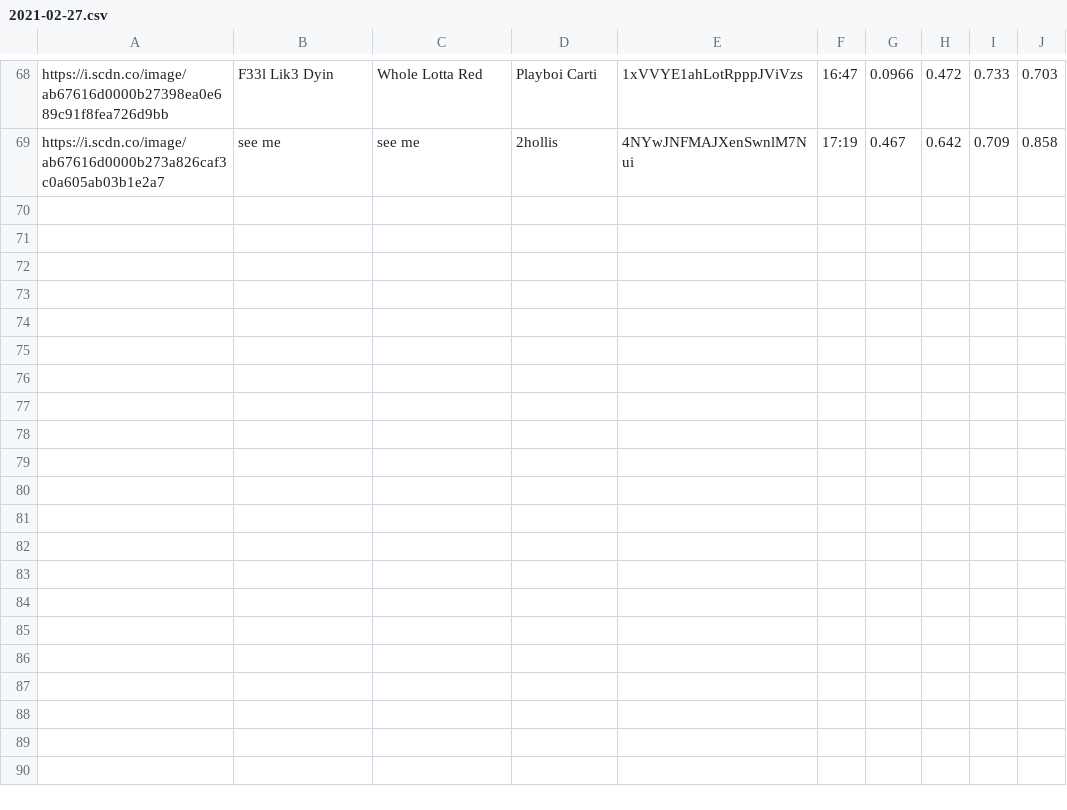
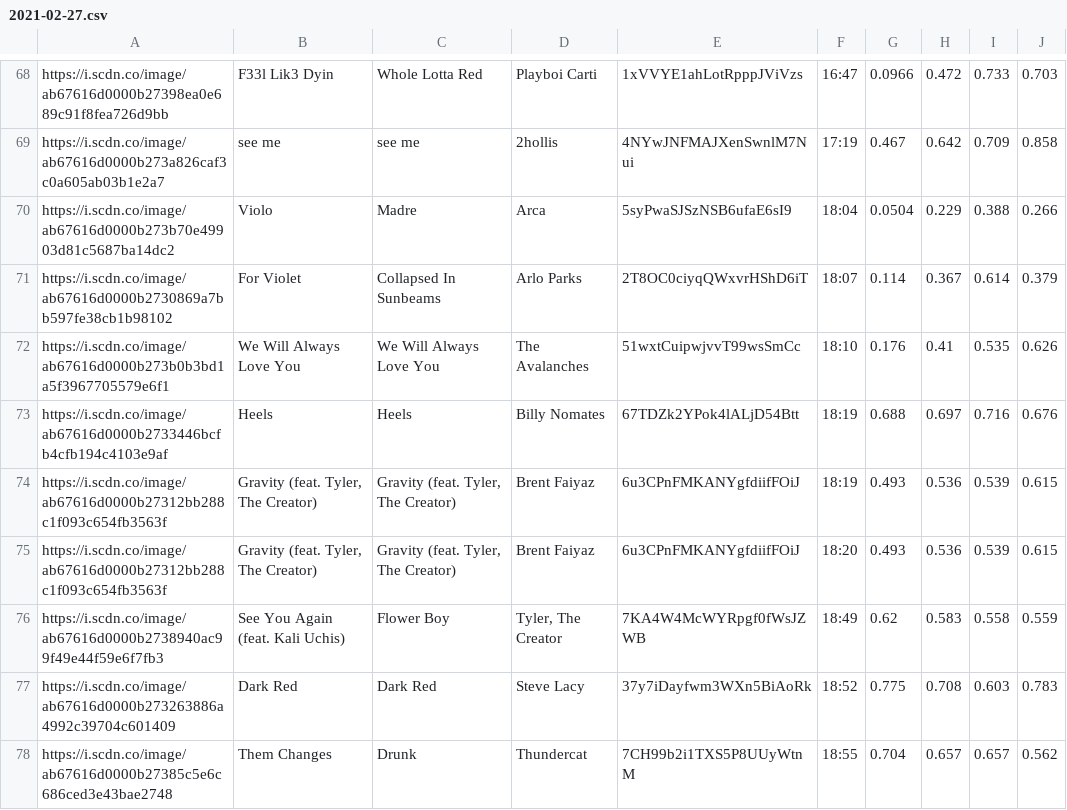
Before and after one commit to trudypainter/spotify-mood, a CSV file: daily-data/2021-02-27.csv, drawn as a sheet; only a part is shown, gaps mark what is left out.

Commit message:
updating daily data 2021-02-27 19:00:05.051791

```diff
--- a/daily-data/2021-02-27.csv
+++ b/daily-data/2021-02-27.csv
@@ -69 +69,10 @@ https://i.scdn.co/image/ab67616d0000b27398ea0e689c91f8fea726d9bb,F33l Lik3 Dyin,
 https://i.scdn.co/image/ab67616d0000b273a826caf3c0a605ab03b1e2a7,see me,see me,2hollis,4NYwJNFMAJXenSwnlM7Nui,17:19,0.467,0.642,0.709,0.858
+https://i.scdn.co/image/ab67616d0000b273b70e49903d81c5687ba14dc2,Violo,Madre,Arca,5syPwaSJSzNSB6ufaE6sI9,18:04,0.0504,0.229,0.388,0.266
+https://i.scdn.co/image/ab67616d0000b2730869a7bb597fe38cb1b98102,For Violet,Collapsed In Sunbeams,Arlo Parks,2T8OC0ciyqQWxvrHShD6iT,18:07,0.114,0.367,0.614,0.379
+https://i.scdn.co/image/ab67616d0000b273b0b3bd1a5f3967705579e6f1,We Will Always Love You,We Will Always Love You,The Avalanches,51wxtCuipwjvvT99wsSmCc,18:10,0.176,0.41,0.535,0.626
+https://i.scdn.co/image/ab67616d0000b2733446bcfb4cfb194c4103e9af,Heels,Heels,Billy Nomates,67TDZk2YPok4lALjD54Btt,18:19,0.688,0.697,0.716,0.676
+https://i.scdn.co/image/ab67616d0000b27312bb288c1f093c654fb3563f,"Gravity (feat. Tyler, The Creator)","Gravity (feat. Tyler, The Creator)",Brent Faiyaz,6u3CPnFMKANYgfdiifFOiJ,18:19,0.493,0.536,0.539,0.615
+https://i.scdn.co/image/ab67616d0000b27312bb288c1f093c654fb3563f,"Gravity (feat. Tyler, The Creator)","Gravity (feat. Tyler, The Creator)",Brent Faiyaz,6u3CPnFMKANYgfdiifFOiJ,18:20,0.493,0.536,0.539,0.615
+https://i.scdn.co/image/ab67616d0000b2738940ac99f49e44f59e6f7fb3,See You Again (feat. Kali Uchis),Flower Boy,"Tyler, The Creator",7KA4W4McWYRpgf0fWsJZWB,18:49,0.62,0.583,0.558,0.559
+https://i.scdn.co/image/ab67616d0000b273263886a4992c39704c601409,Dark Red,Dark Red,Steve Lacy,37y7iDayfwm3WXn5BiAoRk,18:52,0.775,0.708,0.603,0.783
+https://i.scdn.co/image/ab67616d0000b27385c5e6c686ced3e43bae2748,Them Changes,Drunk,Thundercat,7CH99b2i1TXS5P8UUyWtnM,18:55,0.704,0.657,0.657,0.562
```
Also changed, not shown: 2 other files.
